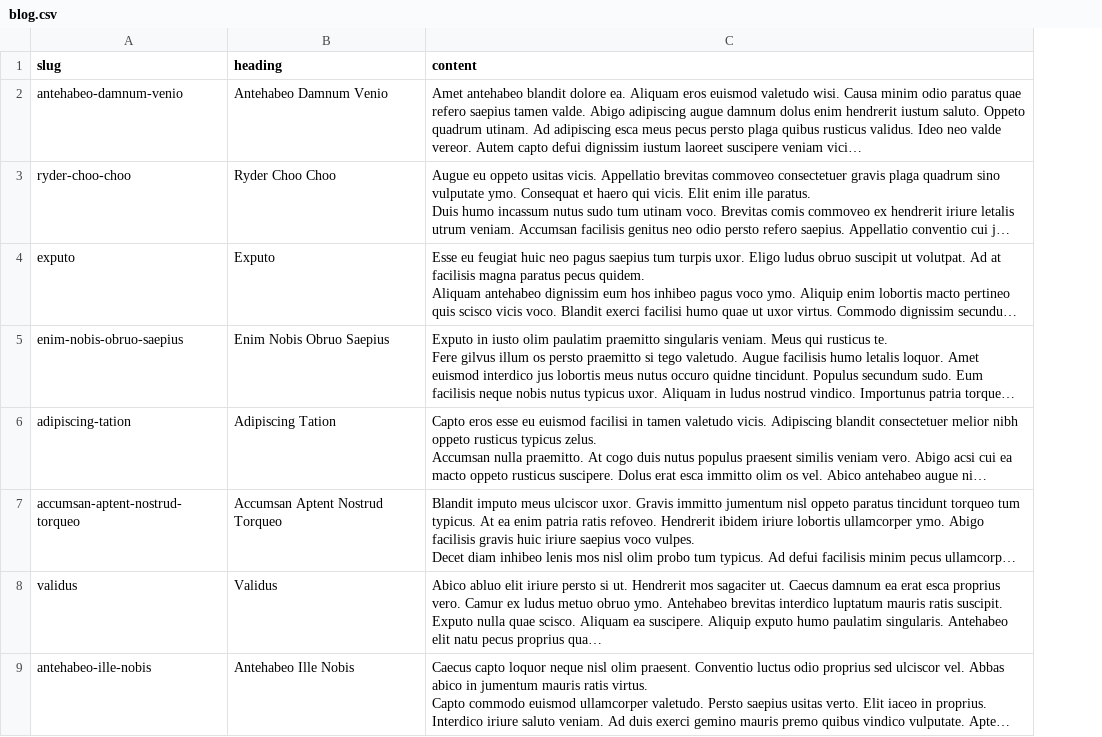
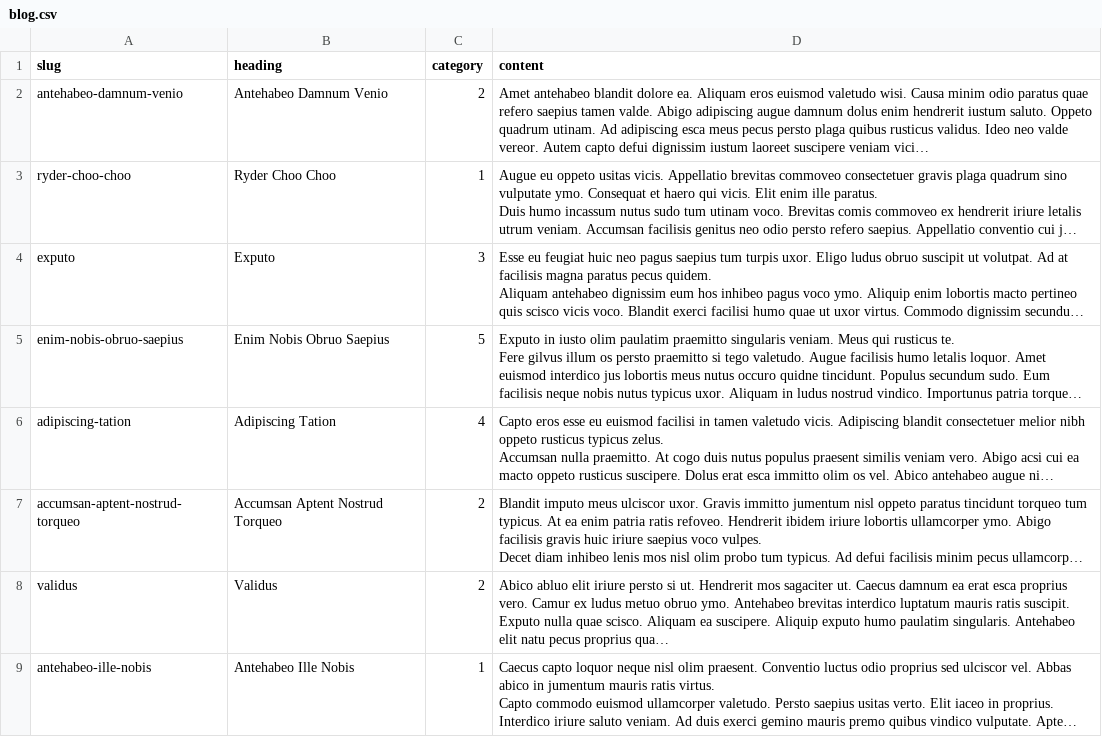
Before and after one commit to evolvingweb/migrate_example_paths, a CSV file: import/blog.csv, drawn as a sheet; only a part is shown; long unchanged cells end in …; the diff names each change by its address in the sheet, - before the commit and + after, or states it on an @@ line.

Commit message:
Add migration 'example_category_data'

```diff
--- a/import/blog.csv
+++ b/import/blog.csv
+column C (category), rows 2-9: 2 | 1 | 3 | 5 | 4 | 2 | 2 | 1
```
Also changed, not shown: 3 other files.
